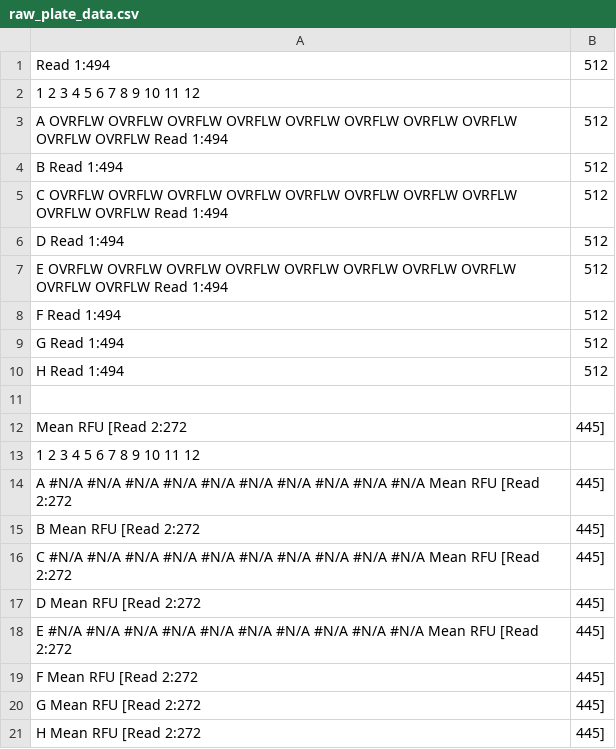
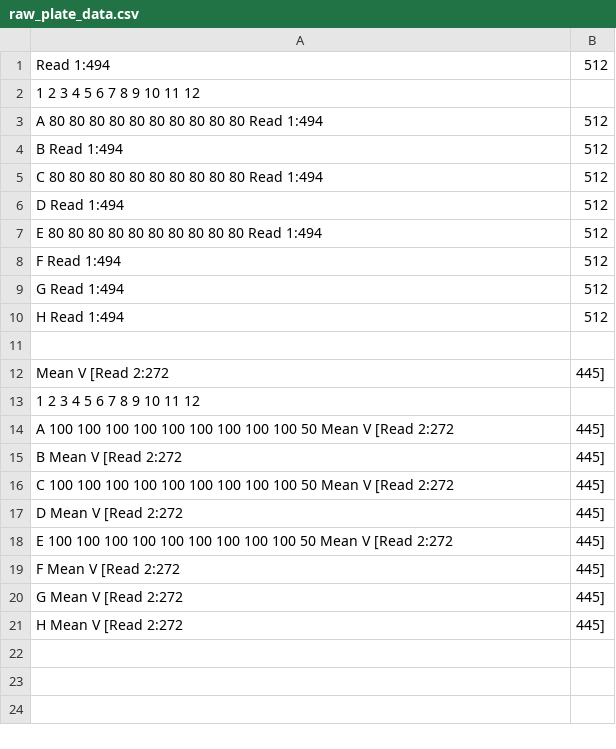
Before and after one commit to cobanbrooks/AutoLab, a CSV file: data/raw_plate_data.csv, drawn as a sheet.

Commit message:
data

```diff
--- a/data/raw_plate_data.csv
+++ b/data/raw_plate_data.csv
@@ -2,7 +2,7 @@ Read 1:494,512
 	1	2	3	4	5	6	7	8	9	10	11	12
-A	OVRFLW	OVRFLW	OVRFLW	OVRFLW	OVRFLW	OVRFLW	OVRFLW	OVRFLW	OVRFLW	OVRFLW			Read 1:494,512
+A	80	80	80	80	80	80	80	80	80	80			Read 1:494,512
 B													Read 1:494,512
-C	OVRFLW	OVRFLW	OVRFLW	OVRFLW	OVRFLW	OVRFLW	OVRFLW	OVRFLW	OVRFLW	OVRFLW			Read 1:494,512
+C	80	80	80	80	80	80	80	80	80	80			Read 1:494,512
 D													Read 1:494,512
-E	OVRFLW	OVRFLW	OVRFLW	OVRFLW	OVRFLW	OVRFLW	OVRFLW	OVRFLW	OVRFLW	OVRFLW			Read 1:494,512
+E	80	80	80	80	80	80	80	80	80	80			Read 1:494,512
 F													Read 1:494,512
@@ -11,11 +11,11 @@ H													Read 1:494,512
 
-Mean RFU [Read 2:272,445]
+Mean V [Read 2:272,445]
 	1	2	3	4	5	6	7	8	9	10	11	12
-A	#N/A	#N/A	#N/A	#N/A	#N/A	#N/A	#N/A	#N/A	#N/A	#N/A			Mean RFU [Read 2:272,445]
-B													Mean RFU [Read 2:272,445]
-C	#N/A	#N/A	#N/A	#N/A	#N/A	#N/A	#N/A	#N/A	#N/A	#N/A			Mean RFU [Read 2:272,445]
-D													Mean RFU [Read 2:272,445]
-E	#N/A	#N/A	#N/A	#N/A	#N/A	#N/A	#N/A	#N/A	#N/A	#N/A			Mean RFU [Read 2:272,445]
-F													Mean RFU [Read 2:272,445]
-G													Mean RFU [Read 2:272,445]
-H													Mean RFU [Read 2:272,445]
+A	100	100	100	100	100	100	100	100	100	50			Mean V [Read 2:272,445]
+B													Mean V [Read 2:272,445]
+C	100	100	100	100	100	100	100	100	100	50			Mean V [Read 2:272,445]
+D													Mean V [Read 2:272,445]
+E	100	100	100	100	100	100	100	100	100	50			Mean V [Read 2:272,445]
+F													Mean V [Read 2:272,445]
+G													Mean V [Read 2:272,445]
+H													Mean V [Read 2:272,445]
```
Also changed, not shown: data/raw_evagreen_data.csv, 4 other files.
